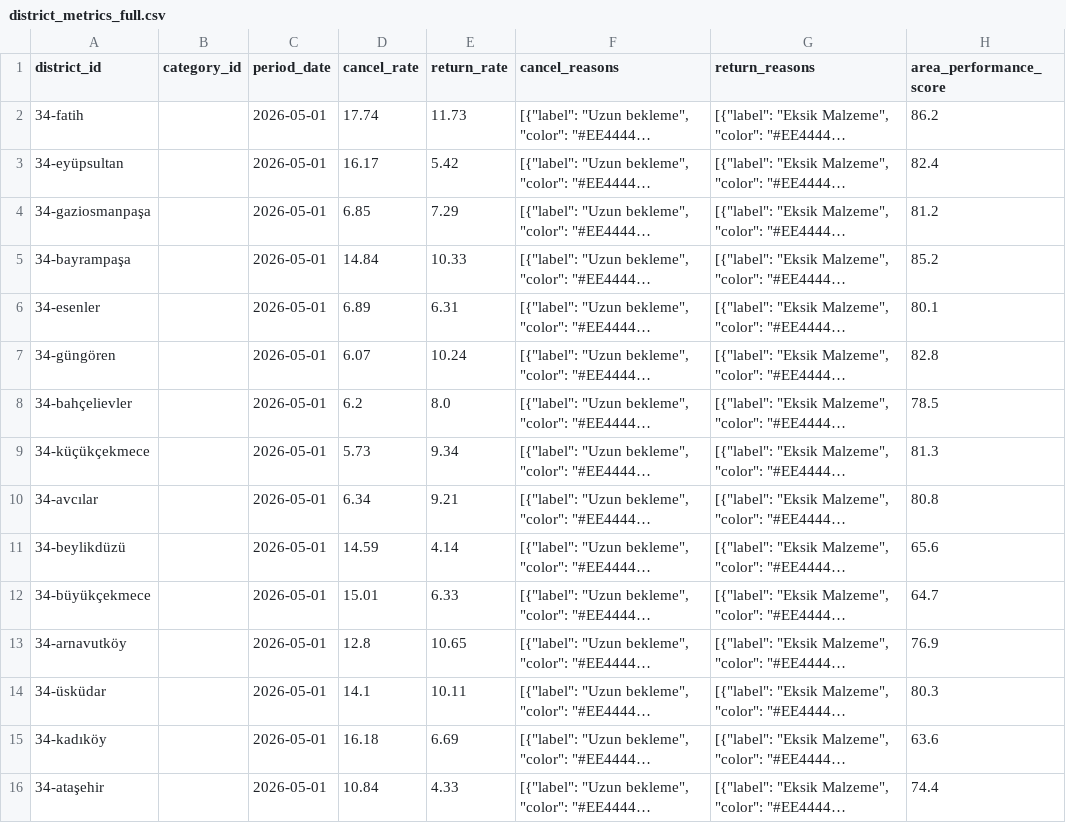
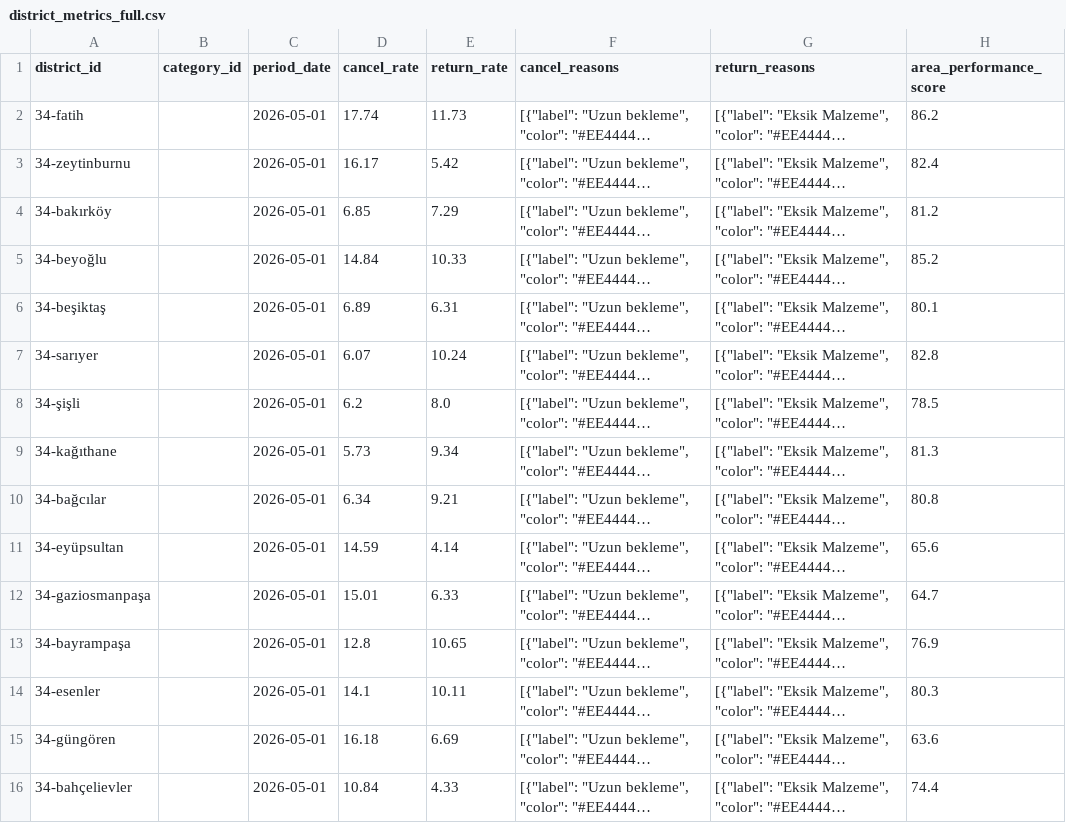
Before and after one commit to DenizTanisman/Restoo-Field_Programme, a CSV file: synthetic_csves/district_metrics_full.csv, drawn as a sheet; only a part is shown; long unchanged cells end in …; the diff covers the shown part only; the diff names each change by its address in the sheet, - before the commit and + after, or states it on an @@ line.

```diff
--- a/synthetic_csves/district_metrics_full.csv
+++ b/synthetic_csves/district_metrics_full.csv
-A3 (district_id): 34-eyüpsultan
+A3 (district_id): 34-zeytinburnu
-A4 (district_id): 34-gaziosmanpaşa
+A4 (district_id): 34-bakırköy
-A5 (district_id): 34-bayrampaşa
+A5 (district_id): 34-beyoğlu
-A6 (district_id): 34-esenler
+A6 (district_id): 34-beşiktaş
-A7 (district_id): 34-güngören
+A7 (district_id): 34-sarıyer
-A8 (district_id): 34-bahçelievler
+A8 (district_id): 34-şişli
-A9 (district_id): 34-küçükçekmece
+A9 (district_id): 34-kağıthane
-A10 (district_id): 34-avcılar
+A10 (district_id): 34-bağcılar
-A11 (district_id): 34-beylikdüzü
+A11 (district_id): 34-eyüpsultan
-A12 (district_id): 34-büyükçekmece
+A12 (district_id): 34-gaziosmanpaşa
-A13 (district_id): 34-arnavutköy
+A13 (district_id): 34-bayrampaşa
-A14 (district_id): 34-üsküdar
+A14 (district_id): 34-esenler
-A15 (district_id): 34-kadıköy
+A15 (district_id): 34-güngören
-A16 (district_id): 34-ataşehir
+A16 (district_id): 34-bahçelievler
```
Also changed, not shown: 19 edited cells elsewhere in this file, synthetic_csves/district_analytics_full.csv, synthetic_csves/neighborhood_analytics_full.csv, 13 other files.
